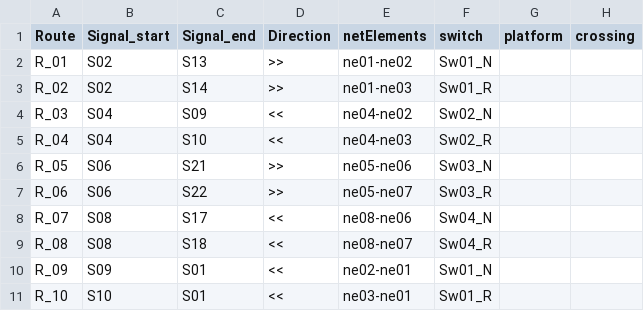
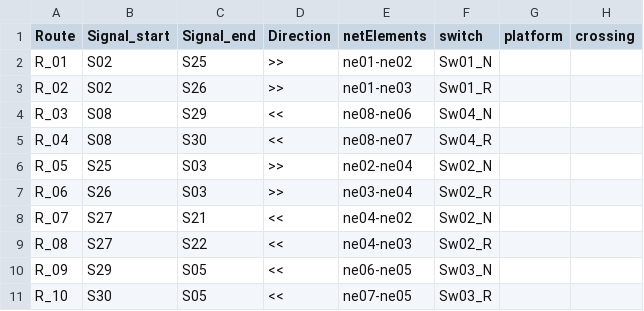
Before and after one commit to GICSAFePhD/RailML, a CSV file: Layouts/Example_5/New_table.csv, drawn as a sheet; only a part is shown; the diff covers the shown part only.

```diff
--- a/Layouts/Example_5/New_table.csv
+++ b/Layouts/Example_5/New_table.csv
@@ -1,11 +1,11 @@
 Route , Signal_start , Signal_end , Direction , netElements , switch , platform , crossing
-R_01 , S02 , S13 , >> , ne01-ne02 , Sw01_N ,  ,
-R_02 , S02 , S14 , >> , ne01-ne03 , Sw01_R ,  ,
-R_03 , S04 , S09 , << , ne04-ne02 , Sw02_N ,  ,
-R_04 , S04 , S10 , << , ne04-ne03 , Sw02_R ,  ,
-R_05 , S06 , S21 , >> , ne05-ne06 , Sw03_N ,  ,
-R_06 , S06 , S22 , >> , ne05-ne07 , Sw03_R ,  ,
-R_07 , S08 , S17 , << , ne08-ne06 , Sw04_N ,  ,
-R_08 , S08 , S18 , << , ne08-ne07 , Sw04_R ,  ,
-R_09 , S09 , S01 , << , ne02-ne01 , Sw01_N ,  ,
-R_10 , S10 , S01 , << , ne03-ne01 , Sw01_R ,  ,
+R_01 , S02 , S25 , >> , ne01-ne02 , Sw01_N ,  ,
+R_02 , S02 , S26 , >> , ne01-ne03 , Sw01_R ,  ,
+R_03 , S08 , S29 , << , ne08-ne06 , Sw04_N ,  ,
+R_04 , S08 , S30 , << , ne08-ne07 , Sw04_R ,  ,
+R_05 , S25 , S03 , >> , ne02-ne04 , Sw02_N ,  ,
+R_06 , S26 , S03 , >> , ne03-ne04 , Sw02_R ,  ,
+R_07 , S27 , S21 , << , ne04-ne02 , Sw02_N ,  ,
+R_08 , S27 , S22 , << , ne04-ne03 , Sw02_R ,  ,
+R_09 , S29 , S05 , << , ne06-ne05 , Sw03_N ,  ,
+R_10 , S30 , S05 , << , ne07-ne05 , Sw03_R ,  ,
```
Also changed, not shown: 4 removed rows and 8 edited cells elsewhere in this file, Layouts/Example_1/New_table.csv, Layouts/Example_2/New_table.csv, 16 other files.
